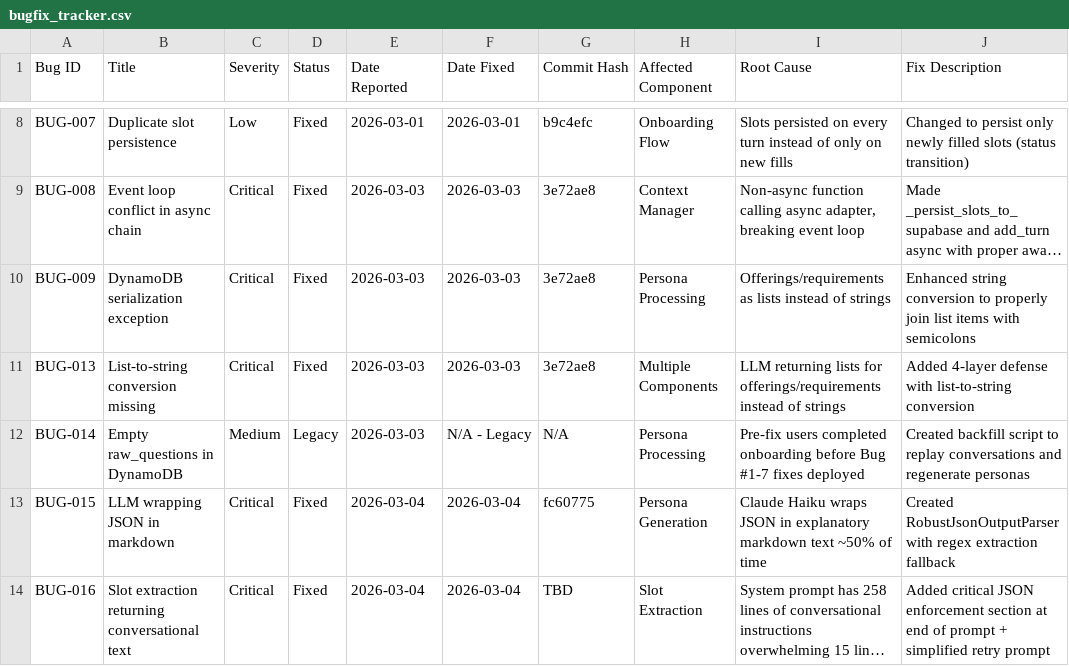
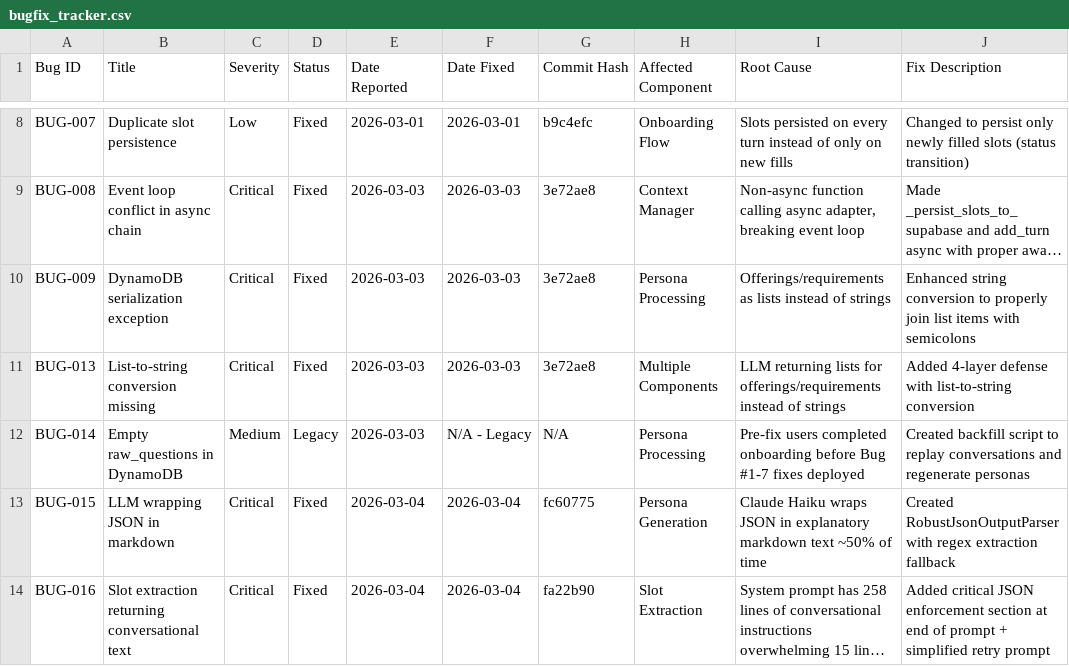
Before and after one commit to temurkhan13/2connectv1-ai, a CSV file: bugfix_tracker.csv, drawn as a sheet; only a part is shown, gaps mark what is left out; long unchanged cells end in …; the diff names each change by its address in the sheet, - before the commit and + after, or states it on an @@ line.

Commit message:
docs: Update bugfix tracker with Bug #016 commit hash

```diff
--- a/bugfix_tracker.csv
+++ b/bugfix_tracker.csv
-G14 (Commit Hash): TBD
+G14 (Commit Hash): fa22b90
```
